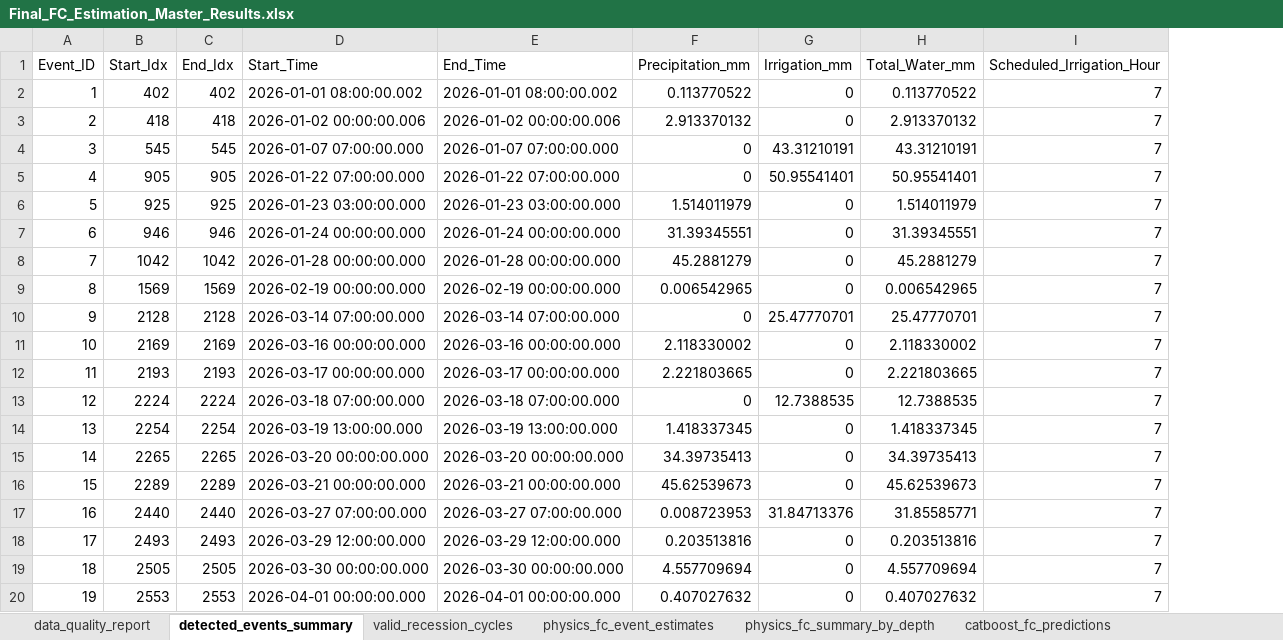
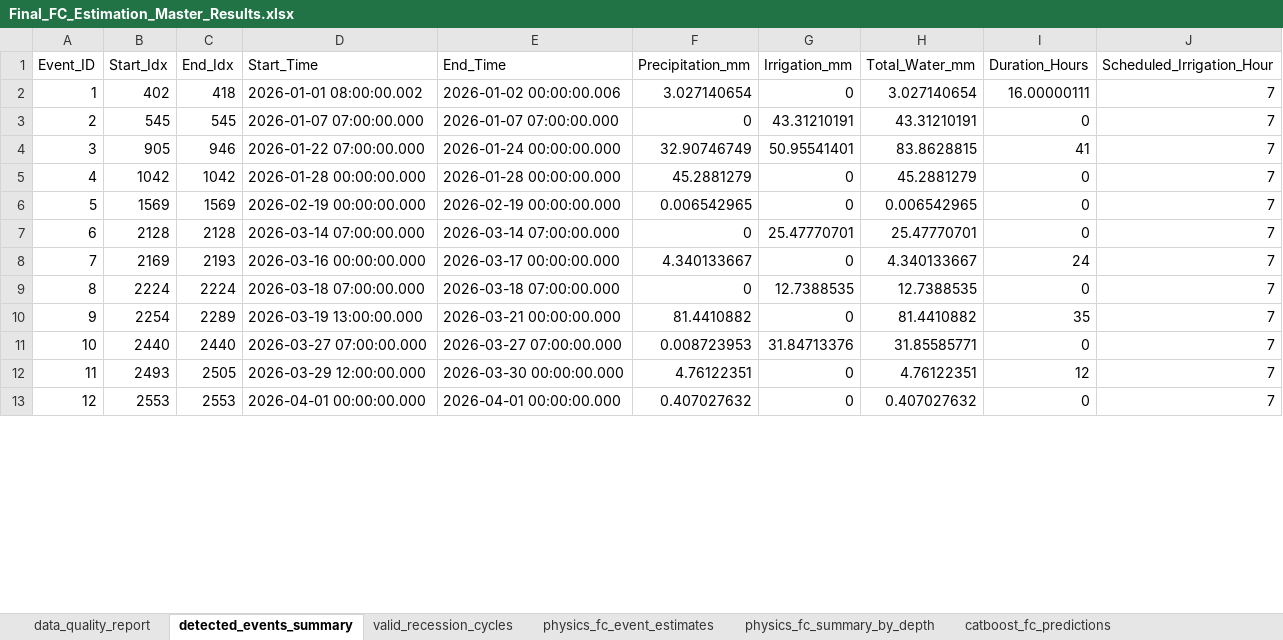
Before and after one commit to Ankitraj2003/FC_Estimation_Model, an Excel workbook: Reports/Final_FC_Estimation_Master_Results.xlsx, sheet detected_events_summary, drawn as a sheet; only a part is shown; values as stored, in another font and other column widths than the file's, no borders; removed rows and columns are numbered as before the commit, all else as after; the diff covers the shown part only; the diff names each change by its address in the sheet, - before the commit and + after, or states it on an @@ line.

```diff
--- a/Reports/Final_FC_Estimation_Master_Results.xlsx (sheet detected_events_summary)
+++ b/Reports/Final_FC_Estimation_Master_Results.xlsx (sheet detected_events_summary)
+column I (Duration_Hours), rows 2-13: 16.00000111 | 0 | 41 | 0 | 0 | 0 | 24 | 0 | 35 | 0 | 12 | 0
-C2 (End_Idx): 402
+C2 (End_Idx): 418
-E2 (End_Time): 2026-01-01 08:00:00.002
+E2 (End_Time): 2026-01-02 00:00:00.006
-F2 (Precipitation_mm): 0.113770522
+F2 (Precipitation_mm): 3.027140654
-H2 (Total_Water_mm): 0.113770522
+H2 (Total_Water_mm): 3.027140654
-row 3: 2 | 418 | 418 | 2026-01-02 00:00:00.006 | 2026-01-02 00:00:00.006 | 2.913370132 | 0 | 2.913370132 | 7
@@ column A (Event_ID) renumbered between rows 3 and 21 @@
-C4 (End_Idx): 905
+C4 (End_Idx): 946
-E4 (End_Time): 2026-01-22 07:00:00.000
+E4 (End_Time): 2026-01-24 00:00:00.000
-F4 (Precipitation_mm): 0
+F4 (Precipitation_mm): 32.90746749
-H4 (Total_Water_mm): 50.95541401
+H4 (Total_Water_mm): 83.8628815
-row 6: 5 | 925 | 925 | 2026-01-23 03:00:00.000 | 2026-01-23 03:00:00.000 | 1.514011979 | 0 | 1.514011979 | 7
-row 7: 6 | 946 | 946 | 2026-01-24 00:00:00.000 | 2026-01-24 00:00:00.000 | 31.39345551 | 0 | 31.39345551 | 7
-C8 (End_Idx): 2169
+C8 (End_Idx): 2193
-E8 (End_Time): 2026-03-16 00:00:00.000
+E8 (End_Time): 2026-03-17 00:00:00.000
-F8 (Precipitation_mm): 2.118330002
+F8 (Precipitation_mm): 4.340133667
-H8 (Total_Water_mm): 2.118330002
+H8 (Total_Water_mm): 4.340133667
-row 12: 11 | 2193 | 2193 | 2026-03-17 00:00:00.000 | 2026-03-17 00:00:00.000 | 2.221803665 | 0 | 2.221803665 | 7
-C10 (End_Idx): 2254
+C10 (End_Idx): 2289
-E10 (End_Time): 2026-03-19 13:00:00.000
+E10 (End_Time): 2026-03-21 00:00:00.000
-F10 (Precipitation_mm): 1.418337345
+F10 (Precipitation_mm): 81.4410882
-H10 (Total_Water_mm): 1.418337345
+H10 (Total_Water_mm): 81.4410882
-row 15: 14 | 2265 | 2265 | 2026-03-20 00:00:00.000 | 2026-03-20 00:00:00.000 | 34.39735413 | 0 | 34.39735413 | 7
-row 16: 15 | 2289 | 2289 | 2026-03-21 00:00:00.000 | 2026-03-21 00:00:00.000 | 45.62539673 | 0 | 45.62539673 | 7
-C12 (End_Idx): 2493
+C12 (End_Idx): 2505
-E12 (End_Time): 2026-03-29 12:00:00.000
+E12 (End_Time): 2026-03-30 00:00:00.000
-F12 (Precipitation_mm): 0.203513816
+F12 (Precipitation_mm): 4.76122351
-H12 (Total_Water_mm): 0.203513816
+H12 (Total_Water_mm): 4.76122351
-row 19: 18 | 2505 | 2505 | 2026-03-30 00:00:00.000 | 2026-03-30 00:00:00.000 | 4.557709694 | 0 | 4.557709694 | 7
```
Also changed, not shown: 6 removed rows and 20 edited cells elsewhere in this sheet, sheet valid_recession_cycles, sheet catboost_fc_predictions, sheet physics_fc_event_estimates, sheet r_sax_cycle_similarity, sheet catboost_loeo_cv_metrics, sheet physics_fc_summary_by_depth, 2 more sheets, other sheet tabs, Reports/FC_Summary_Simple.xlsx, 55 other files.
